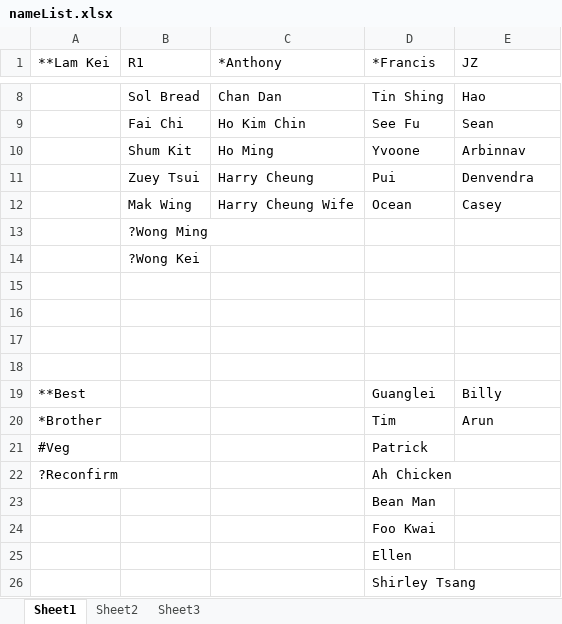
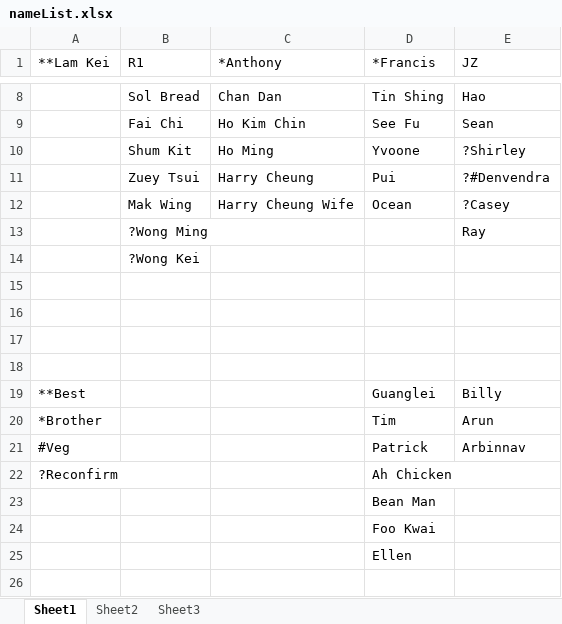
Before and after one commit to kenwkliu/ideas, an Excel workbook: nameList.xlsx, sheet Sheet1, drawn as a sheet; only a part is shown, gaps mark what is left out; values as stored, in another font and other column widths than the file's, no borders; the diff names each change by its address in the sheet, - before the commit and + after, or states it on an @@ line.

Commit message:
Add files via upload

```diff
--- a/nameList.xlsx (sheet Sheet1)
+++ b/nameList.xlsx (sheet Sheet1)
-E10 (JZ): Arbinnav
+E10 (JZ): ?Shirley
-E11 (JZ): Denvendra
+E11 (JZ): ?#Denvendra
-E12 (JZ): Casey
+E12 (JZ): ?Casey
-E13 (JZ): (empty)
+E13 (JZ): Ray
-E21 (JZ): (empty)
+E21 (JZ): Arbinnav
-row 26:  |  |  | Shirley Tsang
```
